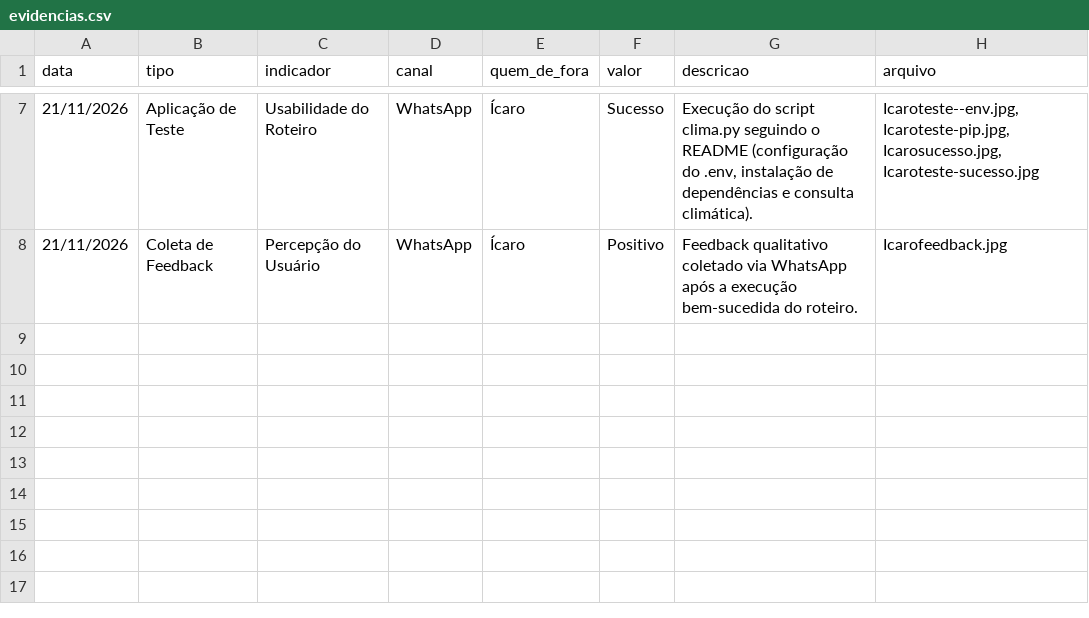
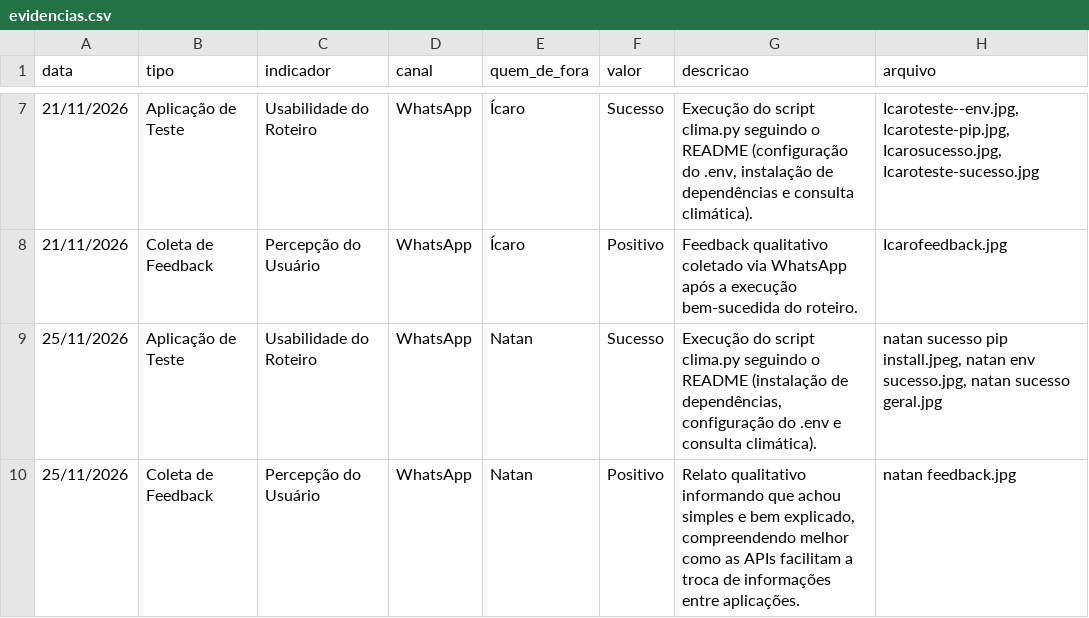
Before and after one commit to evertonc-oliveira/ufc-extensao-api-openweather, a CSV file: evidencias.csv, drawn as a sheet; only a part is shown, gaps mark what is left out.

Commit message:
Adiciona registro de  evidências de teste com convidado Natan no evidencias.csv

```diff
--- a/evidencias.csv
+++ b/evidencias.csv
@@ -8 +8,3 @@ data,tipo,indicador,canal,quem_de_fora,valor,descricao,arquivo
 21/11/2026,Coleta de Feedback,Percepção do Usuário,WhatsApp,Ícaro,Positivo,Feedback qualitativo coletado via WhatsApp após a execução bem-sucedida do roteiro.,Icarofeedback.jpg
+25/11/2026,Aplicação de Teste,Usabilidade do Roteiro,WhatsApp,Natan,Sucesso,"Execução do script clima.py seguindo o README (instalação de dependências, configuração do .env e consulta climática).","natan sucesso pip install.jpeg, natan env sucesso.jpg, natan sucesso geral.jpg"
+25/11/2026,Coleta de Feedback,Percepção do Usuário,WhatsApp,Natan,Positivo,"Relato qualitativo informando que achou simples e bem explicado, compreendendo melhor como as APIs facilitam a troca de informações entre aplicações.",natan feedback.jpg
```
